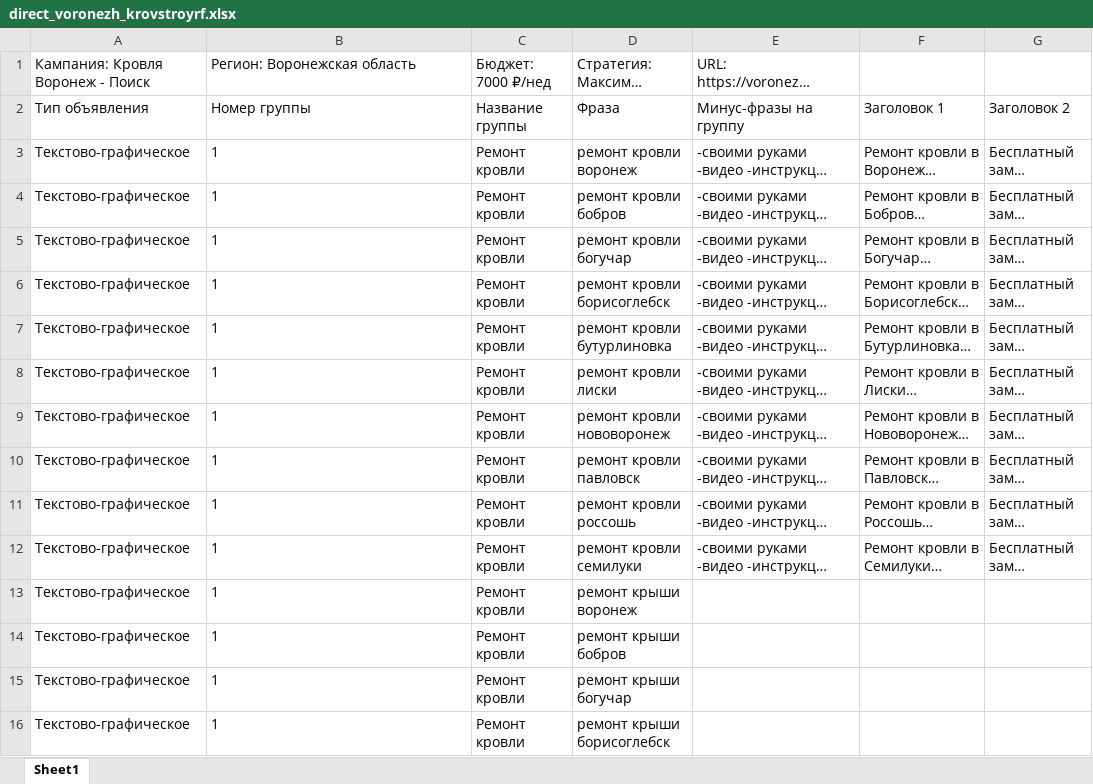
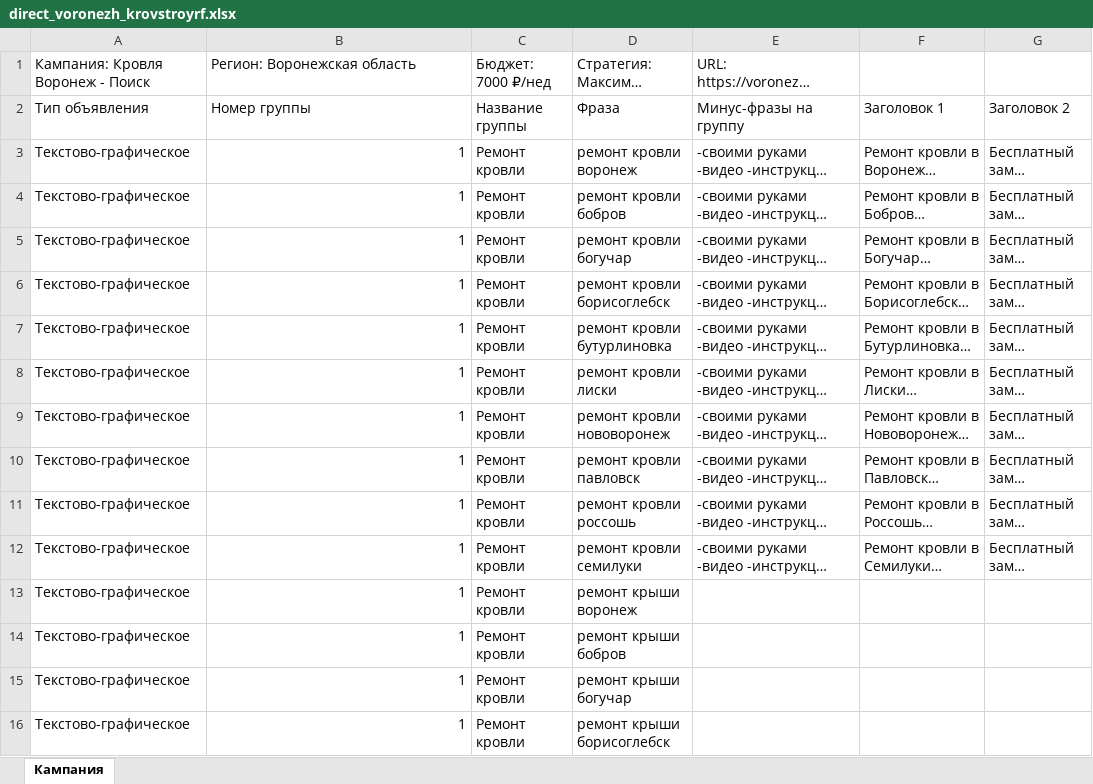
Before and after one commit to fedor5577/StroySmeta_Pro_v1, an Excel workbook: direct_voronezh_krovstroyrf.xlsx, sheet Кампания, drawn as a sheet; only a part is shown; long unchanged cells end in …; values as stored, in another font and other column widths than the file's, no borders; the diff covers the shown part only; the diff names each change by its address in the sheet, - before the commit and + after, or states it on an @@ line.

Commit message:
Fix sheet name and group number type for Yandex Direct import

```diff
--- a/direct_voronezh_krovstroyrf.xlsx (sheet Кампания)
+++ b/direct_voronezh_krovstroyrf.xlsx (sheet Кампания)
-sheet tab: Sheet1
+sheet tab: Кампания
-B3:B16 alignment: left
+B3:B16 alignment: right
```
Also changed, not shown: cell formats elsewhere in this sheet.
